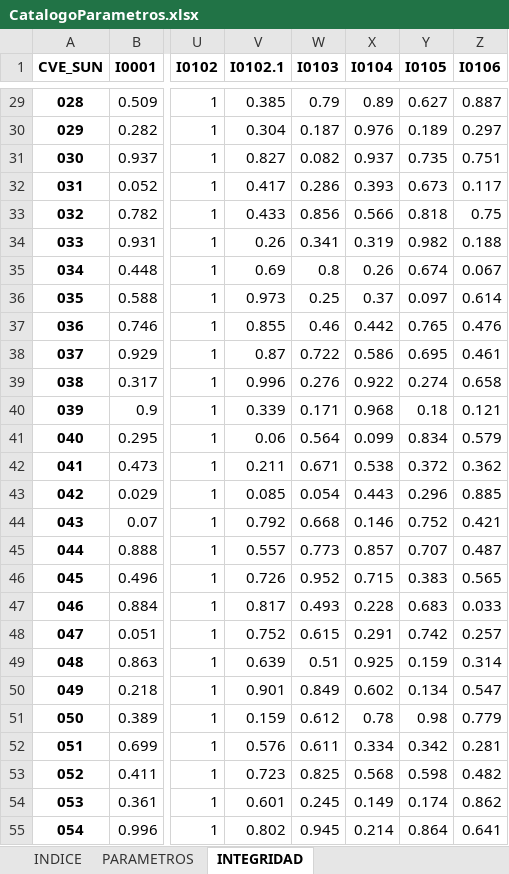
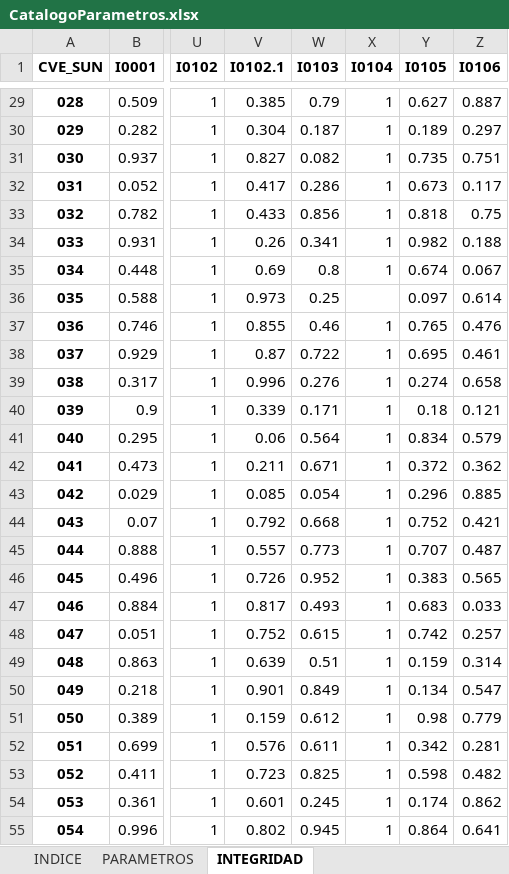
Before and after one commit to INECC-PCCS/01_Dmine, an Excel workbook: 00_Generales/CatalogoParametros.xlsx, sheet INTEGRIDAD, drawn as a sheet; only a part is shown, gaps mark what is left out; values as stored, in another font and other column widths than the file's, no borders; the diff covers the shown part only; the diff names each change by its address in the sheet, - before the commit and + after, or states it on an @@ line.

```diff
--- a/00_Generales/CatalogoParametros.xlsx (sheet INTEGRIDAD)
+++ b/00_Generales/CatalogoParametros.xlsx (sheet INTEGRIDAD)
-X29 (I0104): 0.89
+X29 (I0104): 1
-X30 (I0104): 0.976
+X30 (I0104): 1
-X31 (I0104): 0.937
+X31 (I0104): 1
-X32 (I0104): 0.393
+X32 (I0104): 1
-X33 (I0104): 0.566
+X33 (I0104): 1
-X34 (I0104): 0.319
+X34 (I0104): 1
-X35 (I0104): 0.26
+X35 (I0104): 1
-X36 (I0104): 0.37
+X36 (I0104): (empty)
-X37 (I0104): 0.442
+X37 (I0104): 1
-X38 (I0104): 0.586
+X38 (I0104): 1
-X39 (I0104): 0.922
+X39 (I0104): 1
-X40 (I0104): 0.968
+X40 (I0104): 1
-X41 (I0104): 0.099
+X41 (I0104): 1
-X42 (I0104): 0.538
+X42 (I0104): 1
-X43 (I0104): 0.443
+X43 (I0104): 1
-X44 (I0104): 0.146
+X44 (I0104): 1
-X45 (I0104): 0.857
+X45 (I0104): 1
-X46 (I0104): 0.715
+X46 (I0104): 1
-X47 (I0104): 0.228
+X47 (I0104): 1
-X48 (I0104): 0.291
+X48 (I0104): 1
-X49 (I0104): 0.925
+X49 (I0104): 1
-X50 (I0104): 0.602
+X50 (I0104): 1
-X51 (I0104): 0.78
+X51 (I0104): 1
-X52 (I0104): 0.334
+X52 (I0104): 1
-X53 (I0104): 0.568
+X53 (I0104): 1
-X54 (I0104): 0.149
+X54 (I0104): 1
-X55 (I0104): 0.214
+X55 (I0104): 1
```
Also changed, not shown: 108 edited cells elsewhere in this sheet, sheet PARAMETROS, sheet INDICE, Datasets/CNGMD/P1009.xlsx, 13 other files.
